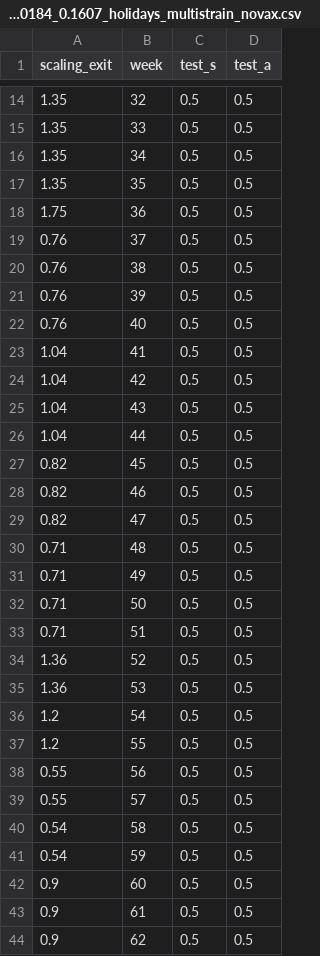
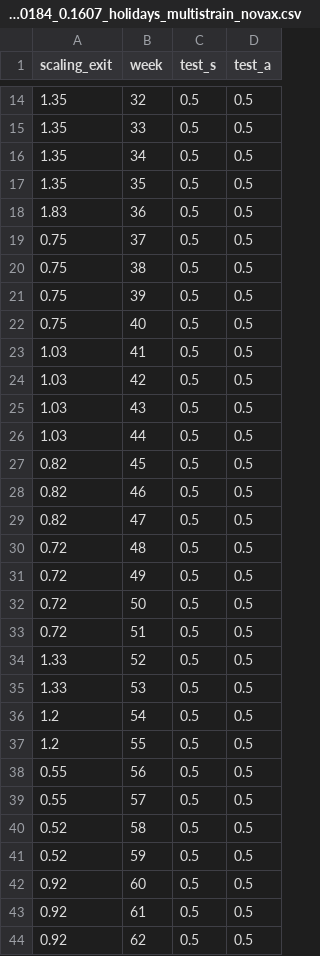
Before and after one commit to EPIcx-lab/COVID-19, a CSV file: mobility_driven_synthetic_contact_matrices/transmission_model_with_empirical_matrices/correcting_factor/scaling_test_fitw8_0.004_0.0016_0.0184_0.1607_holidays_multistrain_novax.csv, drawn as a sheet; only a part is shown, gaps mark what is left out; the diff covers the shown part only.

```diff
--- a/mobility_driven_synthetic_contact_matrices/transmission_model_with_empirical_matrices/correcting_factor/scaling_test_fitw8_0.004_0.0016_0.0184_0.1607_holidays_multistrain_novax.csv
+++ b/mobility_driven_synthetic_contact_matrices/transmission_model_with_empirical_matrices/correcting_factor/scaling_test_fitw8_0.004_0.0016_0.0184_0.1607_holidays_multistrain_novax.csv
@@ -17,11 +17,11 @@ scaling_exit,week,test_s,test_a
 1.35,35,0.5,0.5
-1.75,36,0.5,0.5
-0.76,37,0.5,0.5
-0.76,38,0.5,0.5
-0.76,39,0.5,0.5
-0.76,40,0.5,0.5
-1.04,41,0.5,0.5
-1.04,42,0.5,0.5
-1.04,43,0.5,0.5
-1.04,44,0.5,0.5
+1.83,36,0.5,0.5
+0.75,37,0.5,0.5
+0.75,38,0.5,0.5
+0.75,39,0.5,0.5
+0.75,40,0.5,0.5
+1.03,41,0.5,0.5
+1.03,42,0.5,0.5
+1.03,43,0.5,0.5
+1.03,44,0.5,0.5
 0.82,45,0.5,0.5
@@ -29,8 +29,8 @@ scaling_exit,week,test_s,test_a
 0.82,47,0.5,0.5
-0.71,48,0.5,0.5
-0.71,49,0.5,0.5
-0.71,50,0.5,0.5
-0.71,51,0.5,0.5
-1.36,52,0.5,0.5
-1.36,53,0.5,0.5
+0.72,48,0.5,0.5
+0.72,49,0.5,0.5
+0.72,50,0.5,0.5
+0.72,51,0.5,0.5
+1.33,52,0.5,0.5
+1.33,53,0.5,0.5
 1.2,54,0.5,0.5
@@ -39,6 +39,6 @@ scaling_exit,week,test_s,test_a
 0.55,57,0.5,0.5
-0.54,58,0.5,0.5
-0.54,59,0.5,0.5
-0.9,60,0.5,0.5
-0.9,61,0.5,0.5
-0.9,62,0.5,0.5
+0.52,58,0.5,0.5
+0.52,59,0.5,0.5
+0.92,60,0.5,0.5
+0.92,61,0.5,0.5
+0.92,62,0.5,0.5
```
Also changed, not shown: 17 edited cells elsewhere in this file, mobility_driven_synthetic_contact_matrices/transmission_model_with_empirical_matrices/daily_hosp_model_full_traj_adu.csv, mobility_driven_synthetic_contact_matrices/transmission_model_with_empirical_matrices/daily_hosp_model_full_traj_all.csv, 7 other files.
